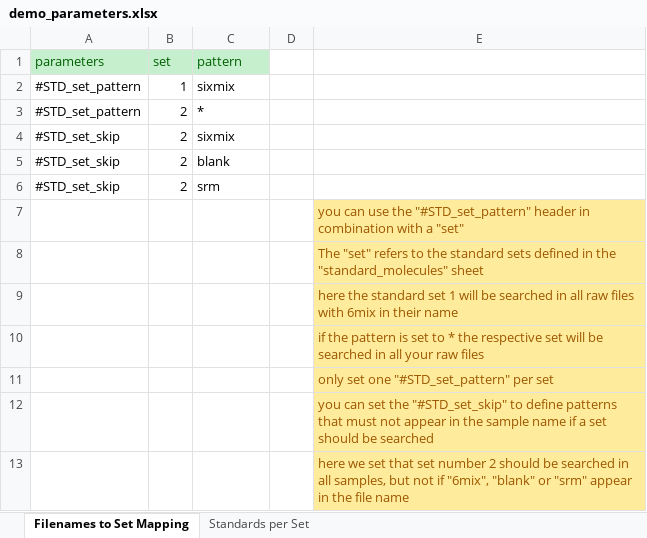
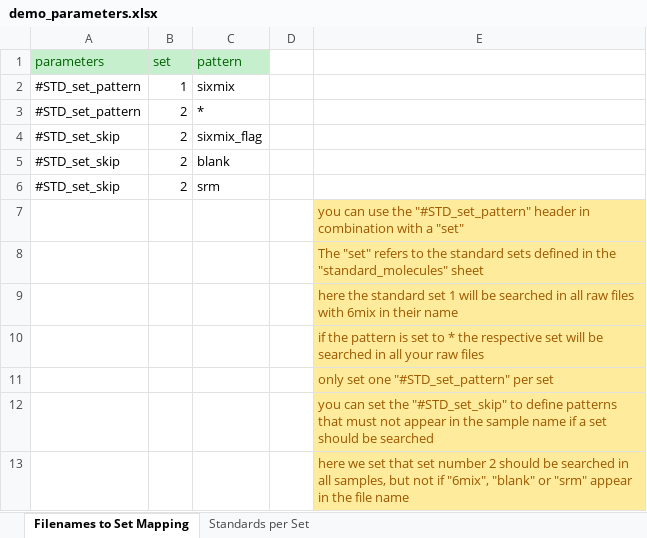
Before and after one commit to YasinEl/GNPS_live_processes, an Excel workbook: data/demo_parameters.xlsx, sheet Filenames to Set Mapping, drawn as a sheet; values as stored, in another font and other column widths than the file's, no borders; the diff names each change by its address in the sheet, - before the commit and + after, or states it on an @@ line.

```diff
--- a/data/demo_parameters.xlsx (sheet Filenames to Set Mapping)
+++ b/data/demo_parameters.xlsx (sheet Filenames to Set Mapping)
-C4 (pattern): sixmix
+C4 (pattern): sixmix_flag
```
Also changed, not shown: 9 other files.
